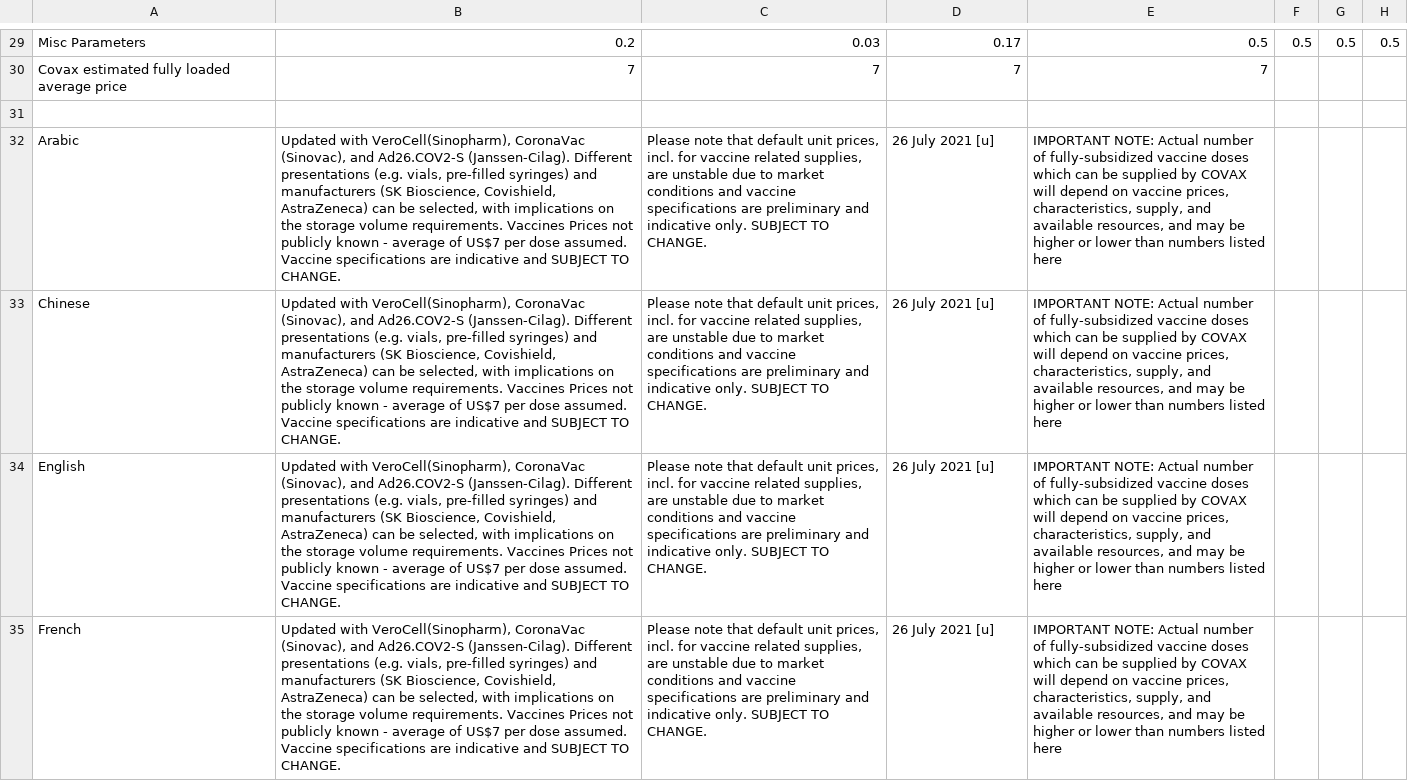
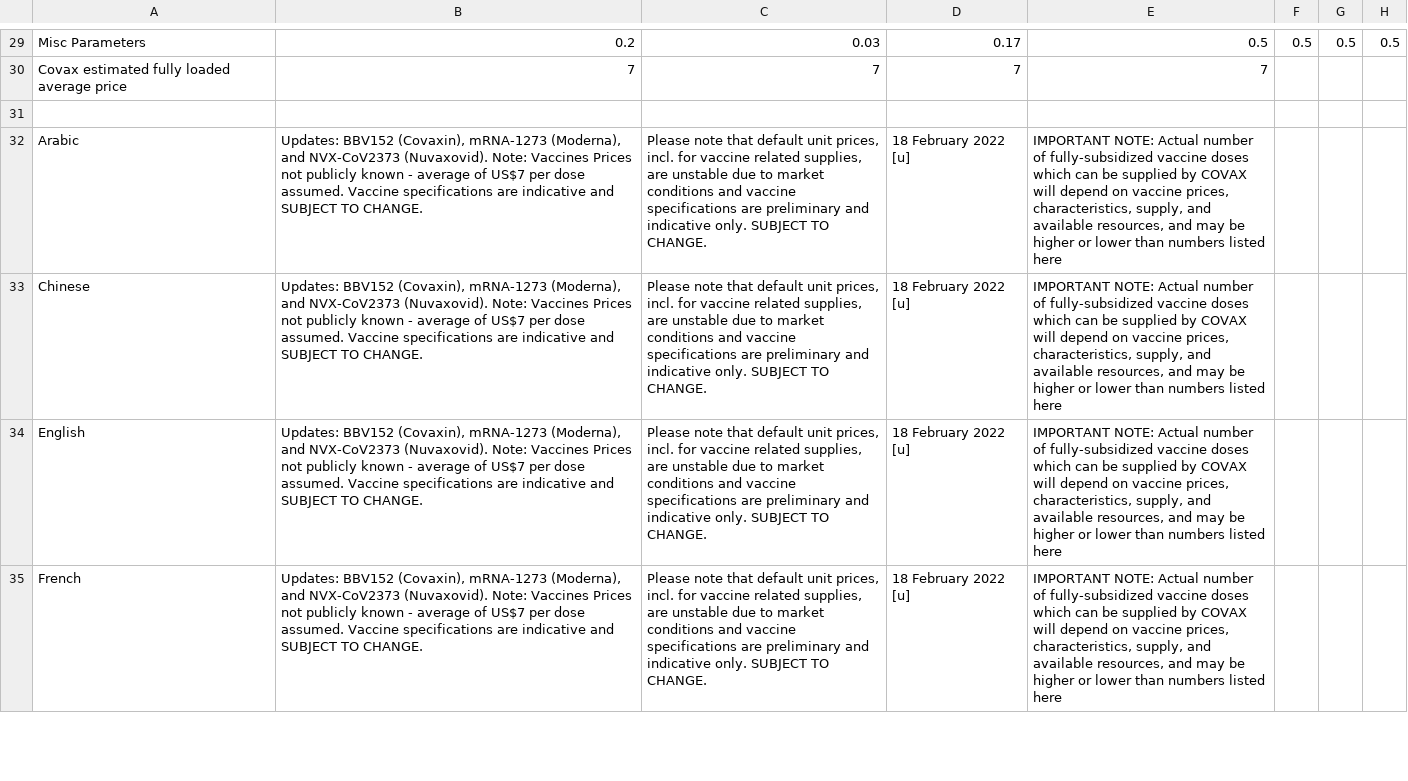
Before and after one commit to quanticlear/covax, a CSV file: cvic_update_payload_2.1.csv, drawn as a sheet; only a part is shown, gaps mark what is left out; the diff covers the shown part only; the diff names each change by its address in the sheet, - before the commit and + after, or states it on an @@ line.

Commit message:
Updated for version 2.3, incl. to allow combi

```diff
--- a/cvic_update_payload_2.1.csv
+++ b/cvic_update_payload_2.1.csv
-B32:B35: Updated with VeroCell(Sinopharm), CoronaVac (Sinovac), and Ad26.COV2-S (Janssen-Cilag). Different presentations (e.g. vials, pre-filled syringes) and manufacturers (SK Bioscience, Covishield, AstraZeneca) can be selected, with implications on the storage volume requirements. Vaccines Prices…
+B32:B35: Updates: BBV152 (Covaxin), mRNA-1273 (Moderna), and NVX-CoV2373 (Nuvaxovid). Note: Vaccines Prices…
-D32:D35: 26 July 2021 [u]
+D32:D35: 18 February 2022 [u]
```
Also changed, not shown: 2 added rows, 2 removed rows and 59 edited cells elsewhere in this file.
